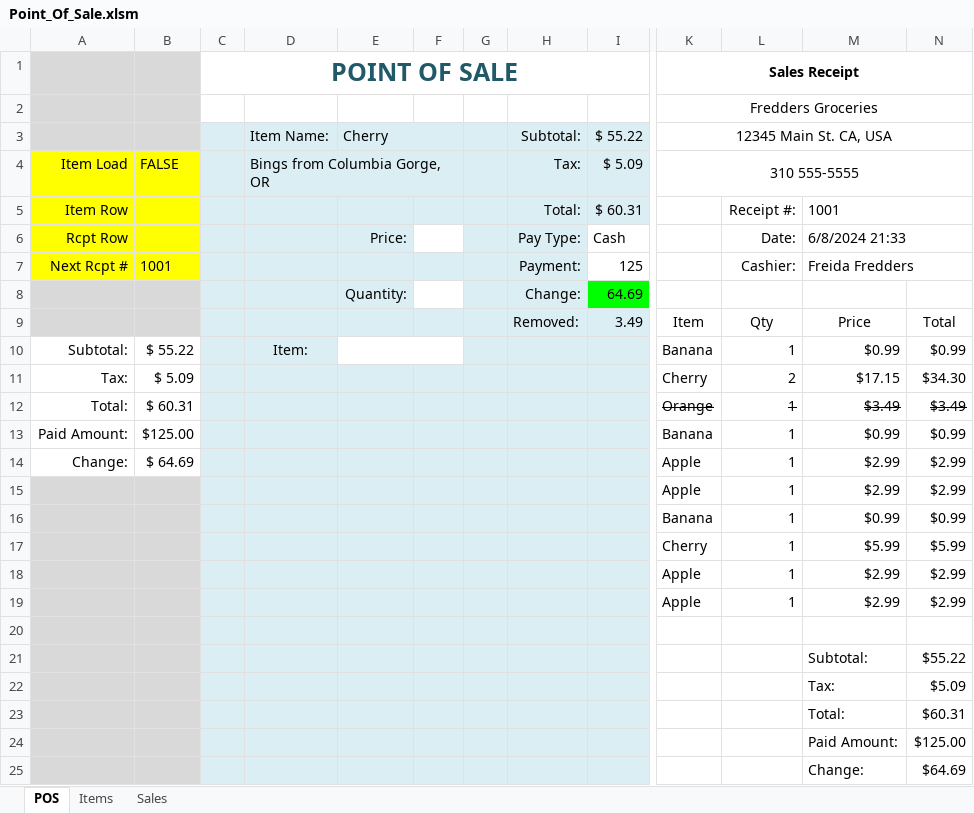
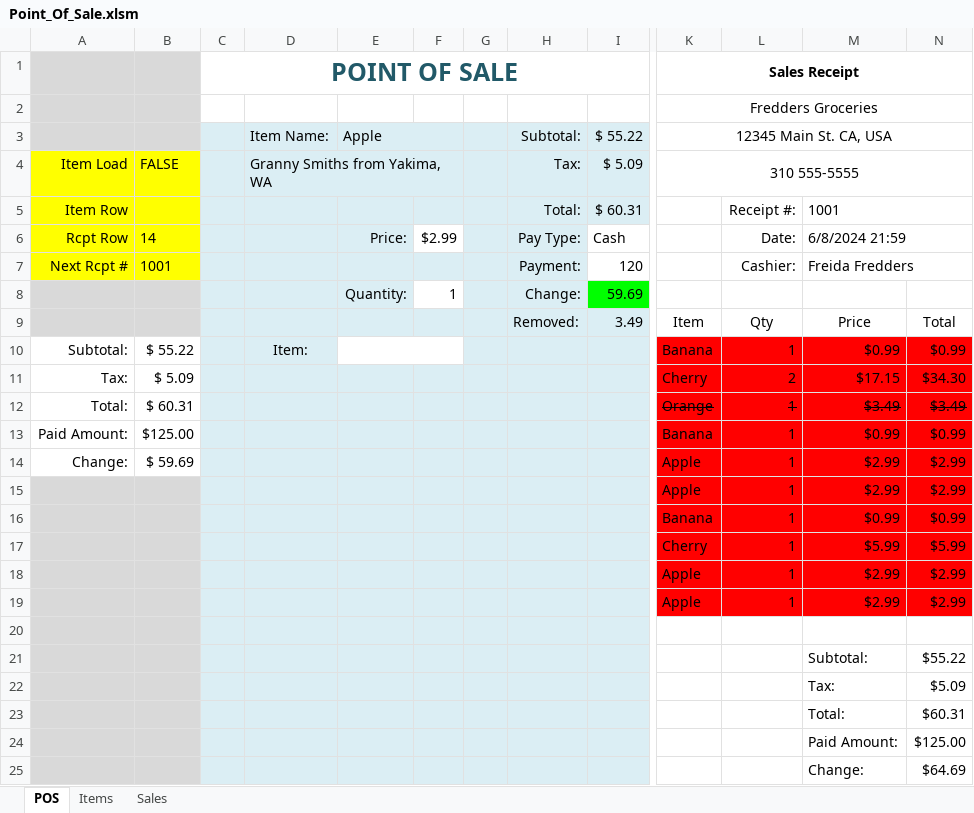
Before and after one commit to TruSudndeth/POS_Items-Sales_Xcel, an Excel workbook: Point_Of_Sale.xlsm, sheet POS, drawn as a sheet; only a part is shown, gaps mark what is left out; values as stored, in another font and other column widths than the file's, no borders; charts and pictures and conditional formats not drawn; the diff names each change by its address in the sheet, - before the commit and + after, or states it on an @@ line.

Commit message:
Restored Initial File fixed clear on select

```diff
--- a/Point_Of_Sale.xlsm (sheet POS)
+++ b/Point_Of_Sale.xlsm (sheet POS)
-E3: Cherry
+E3: Apple
-D4: Bings from Columbia Gorge, OR
+D4: Granny Smiths from Yakima, WA
-B6: (empty)
+B6: 14
-F6: (empty)
+F6: $2.99
-M6: 6/8/2024 21:33
+M6: 6/8/2024 21:59
-I7: 125
+I7: 120
-F8: (empty)
+F8: 1
-I8: 64.69
+I8: 59.69
-K10:N19 fill: none
+K10:N19 fill: #FF0000
-B14: $ 64.69
+B14: $ 59.69
```
Also changed, not shown: charts or pictures.
